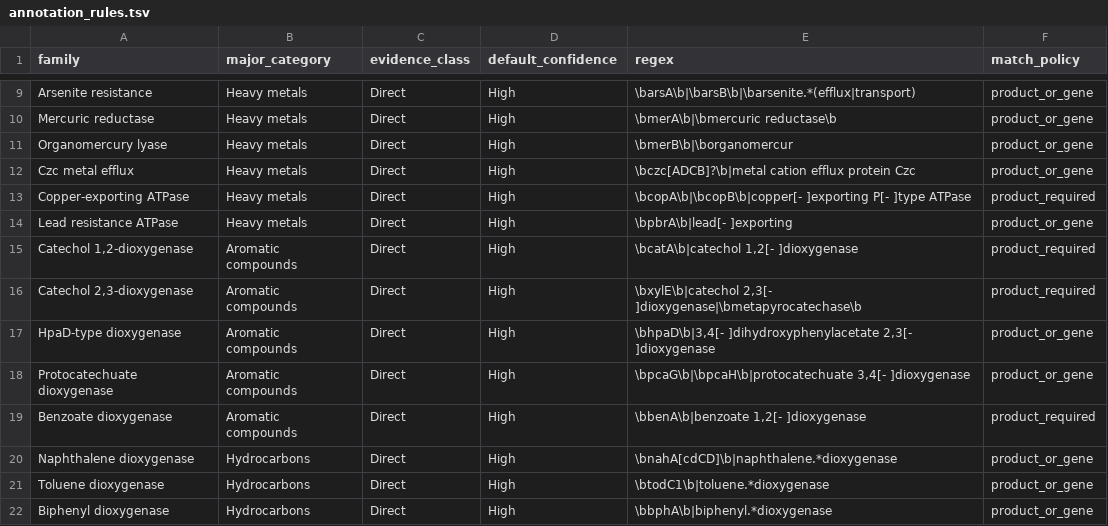
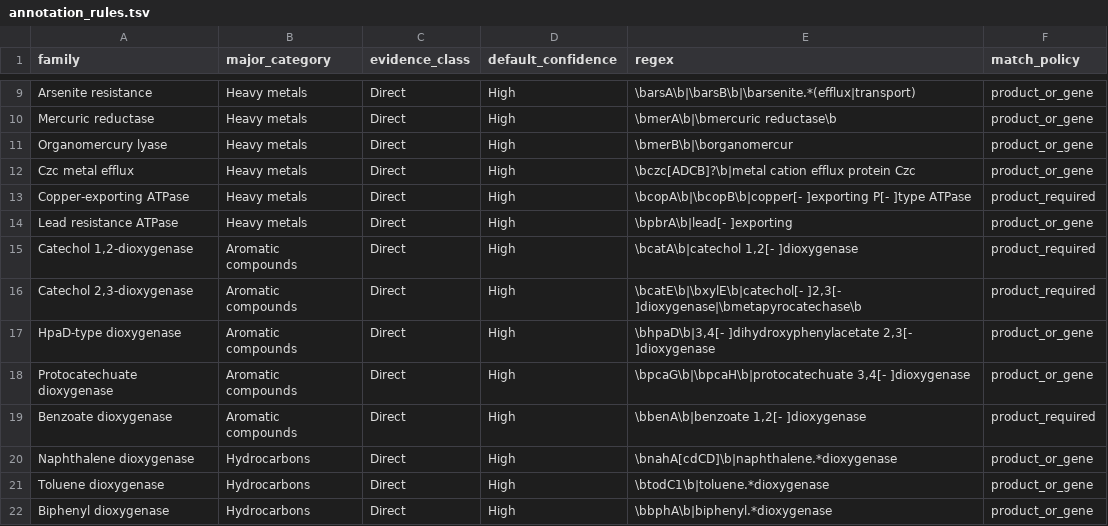
Before and after one commit to moniramehzabin/Bioremediation-Gene-Miner, a TSV file: annotation_rules.tsv, drawn as a sheet; only a part is shown, gaps mark what is left out.

Commit message:
Improve annotation normalization and catE detection

```diff
--- a/annotation_rules.tsv
+++ b/annotation_rules.tsv
@@ -15,3 +15,3 @@ Lead resistance ATPase	Heavy metals	Direct	High	\bpbrA\b|lead[- ]exporting	produ
 Catechol 1,2-dioxygenase	Aromatic compounds	Direct	High	\bcatA\b|catechol 1,2[- ]dioxygenase	product_required
-Catechol 2,3-dioxygenase	Aromatic compounds	Direct	High	\bxylE\b|catechol 2,3[- ]dioxygenase|\bmetapyrocatechase\b	product_required
+Catechol 2,3-dioxygenase	Aromatic compounds	Direct	High	\bcatE\b|\bxylE\b|catechol[- ]2,3[- ]dioxygenase|\bmetapyrocatechase\b	product_required
 HpaD-type dioxygenase	Aromatic compounds	Direct	High	\bhpaD\b|3,4[- ]dihydroxyphenylacetate 2,3[- ]dioxygenase	product_or_gene
```
Also changed, not shown: 1 other file.
